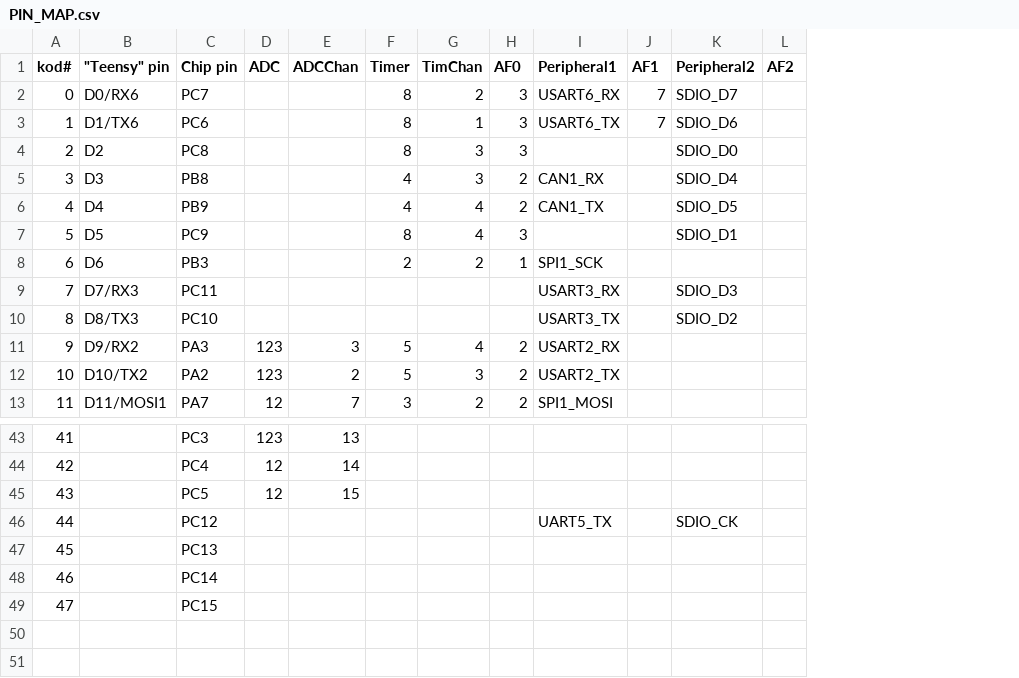
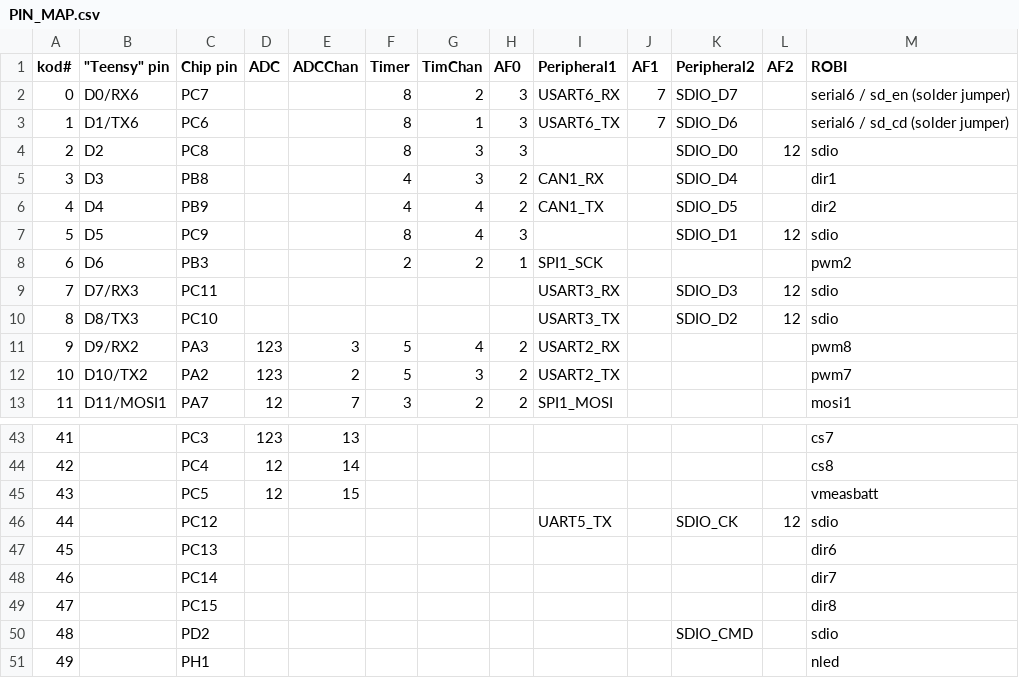
Before and after one commit to avikde/koduino, a CSV file: stm32/variants/f40_41x/PIN_MAP.csv, drawn as a sheet; only a part is shown, gaps mark what is left out; the diff names each change by its address in the sheet, - before the commit and + after, or states it on an @@ line.

```diff
--- a/stm32/variants/f40_41x/PIN_MAP.csv
+++ b/stm32/variants/f40_41x/PIN_MAP.csv
+column M (ROBI), rows 2-13: serial6 / sd_en (solder jumper) | serial6 / sd_cd (solder jumper) | sdio | dir1 | dir2 | sdio | pwm2 | sdio | sdio | pwm8 | pwm7 | mosi1; rows 43-49: cs7 | cs8 | vmeasbatt | sdio | dir6 | dir7 | dir8
-L4 (AF2): (empty)
+L4 (AF2): 12
-L7 (AF2): (empty)
+L7 (AF2): 12
-L9:L10 (AF2): (empty)
+L9:L10 (AF2): 12
-L46 (AF2): (empty)
+L46 (AF2): 12
+row 50: 48 |  | PD2 |  |  |  |  |  |  |  | SDIO_CMD |  | sdio
+row 51: 49 |  | PH1 |  |  |  |  |  |  |  |  |  | nled
```
Also changed, not shown: 3 other files.
